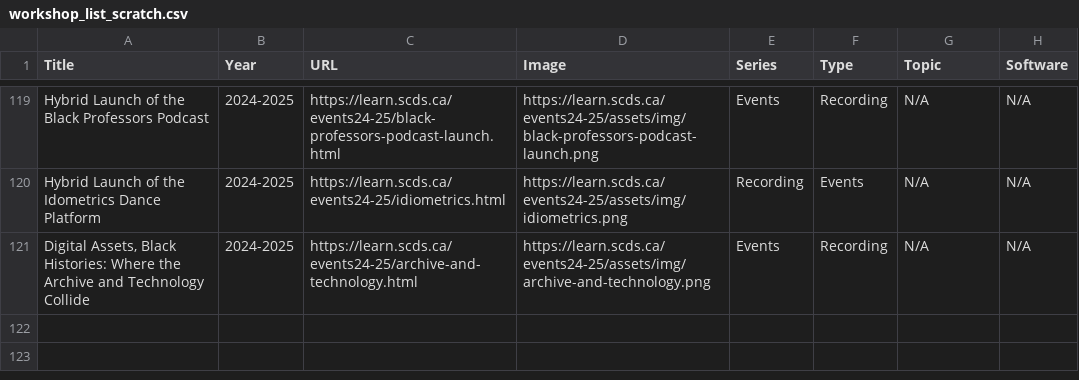
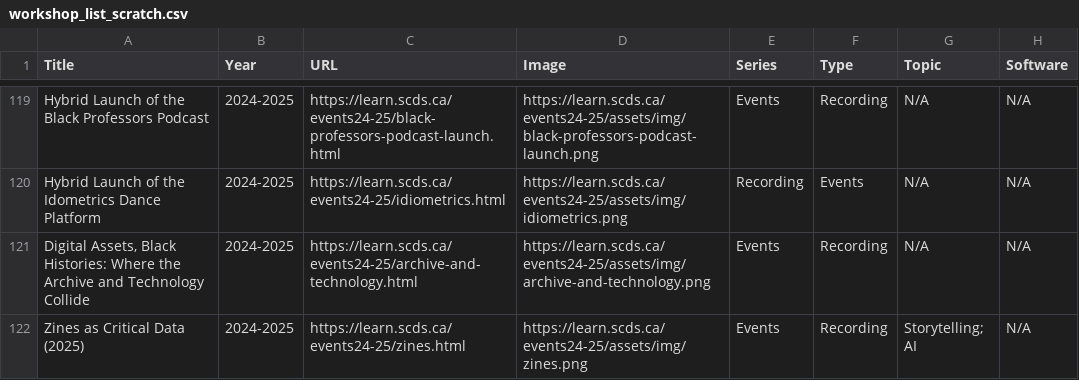
Before and after one commit to scds/search-page, a CSV file: _data/workshop_list_scratch.csv, drawn as a sheet; only a part is shown, gaps mark what is left out.

Commit message:
zines as critical data 2025 added

```diff
--- a/_data/workshop_list_scratch.csv
+++ b/_data/workshop_list_scratch.csv
@@ -121 +121,2 @@ Hybrid Launch of the Idometrics Dance Platform,2024-2025,https://learn.scds.ca/e
 "Digital Assets, Black Histories: Where the Archive and Technology Collide",2024-2025,https://learn.scds.ca/events24-25/archive-and-technology.html,https://learn.scds.ca/events24-25/assets/img/archive-and-technology.png,Events,Recording,N/A,N/A
+Zines as Critical Data (2025),2024-2025,https://learn.scds.ca/events24-25/zines.html,https://learn.scds.ca/events24-25/assets/img/zines.png,Events,Recording,Storytelling; AI,N/A
```
